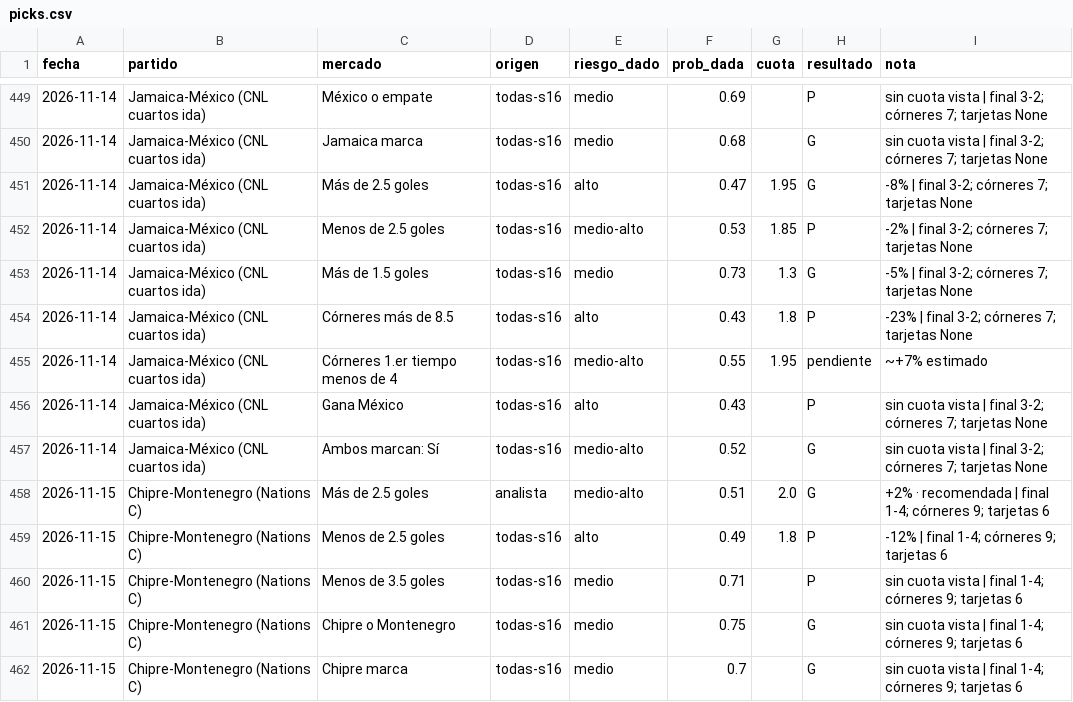
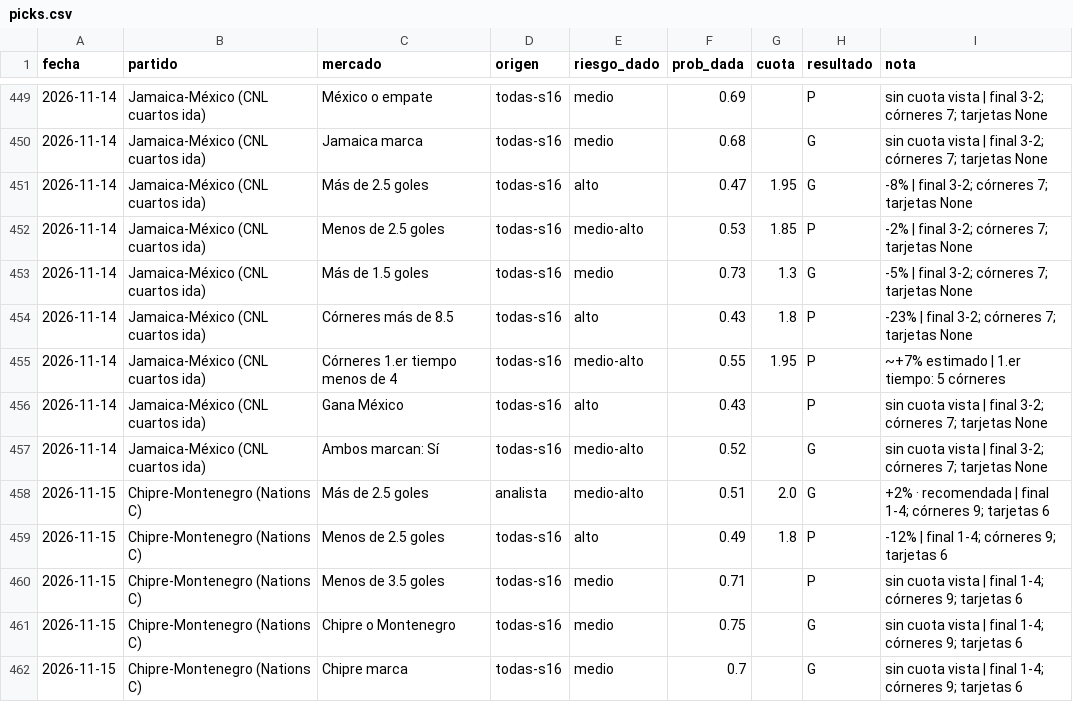
Before and after one commit to flooresk11-debug/Predicciones, a CSV file: registro/picks.csv, drawn as a sheet; only a part is shown, gaps mark what is left out.

```diff
--- a/registro/picks.csv
+++ b/registro/picks.csv
@@ -454,3 +454,3 @@ fecha,partido,mercado,origen,riesgo_dado,prob_dada,cuota,resultado,nota
 2026-11-14,Jamaica-México (CNL cuartos ida),Córneres más de 8.5,todas-s16,alto,0.43,1.8,P,-23% | final 3-2; córneres 7; tarjetas None
-2026-11-14,Jamaica-México (CNL cuartos ida),Córneres 1.er tiempo menos de 4,todas-s16,medio-alto,0.55,1.95,pendiente,~+7% estimado
+2026-11-14,Jamaica-México (CNL cuartos ida),Córneres 1.er tiempo menos de 4,todas-s16,medio-alto,0.55,1.95,P,~+7% estimado | 1.er tiempo: 5 córneres
 2026-11-14,Jamaica-México (CNL cuartos ida),Gana México,todas-s16,alto,0.43,,P,sin cuota vista | final 3-2; córneres 7; tarjetas None
```
